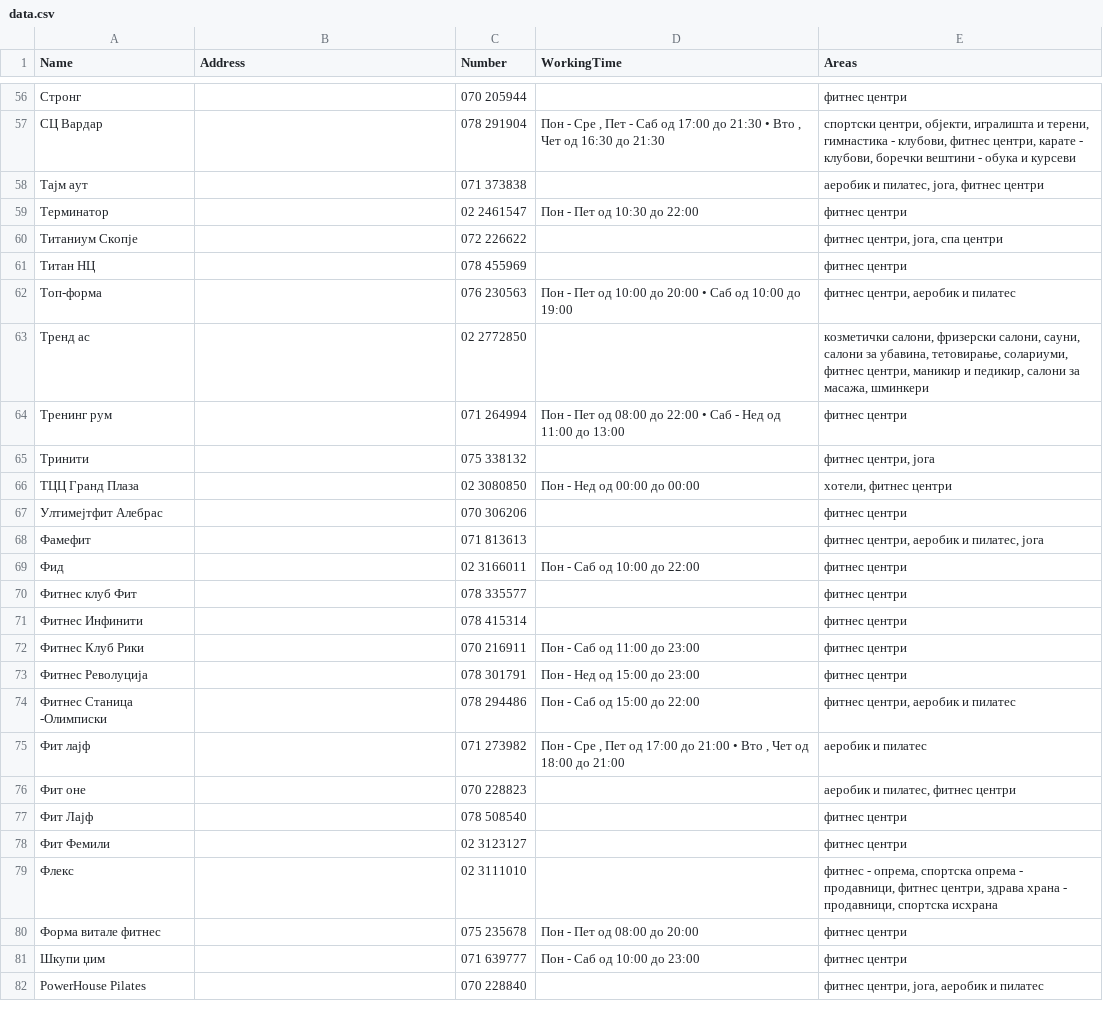
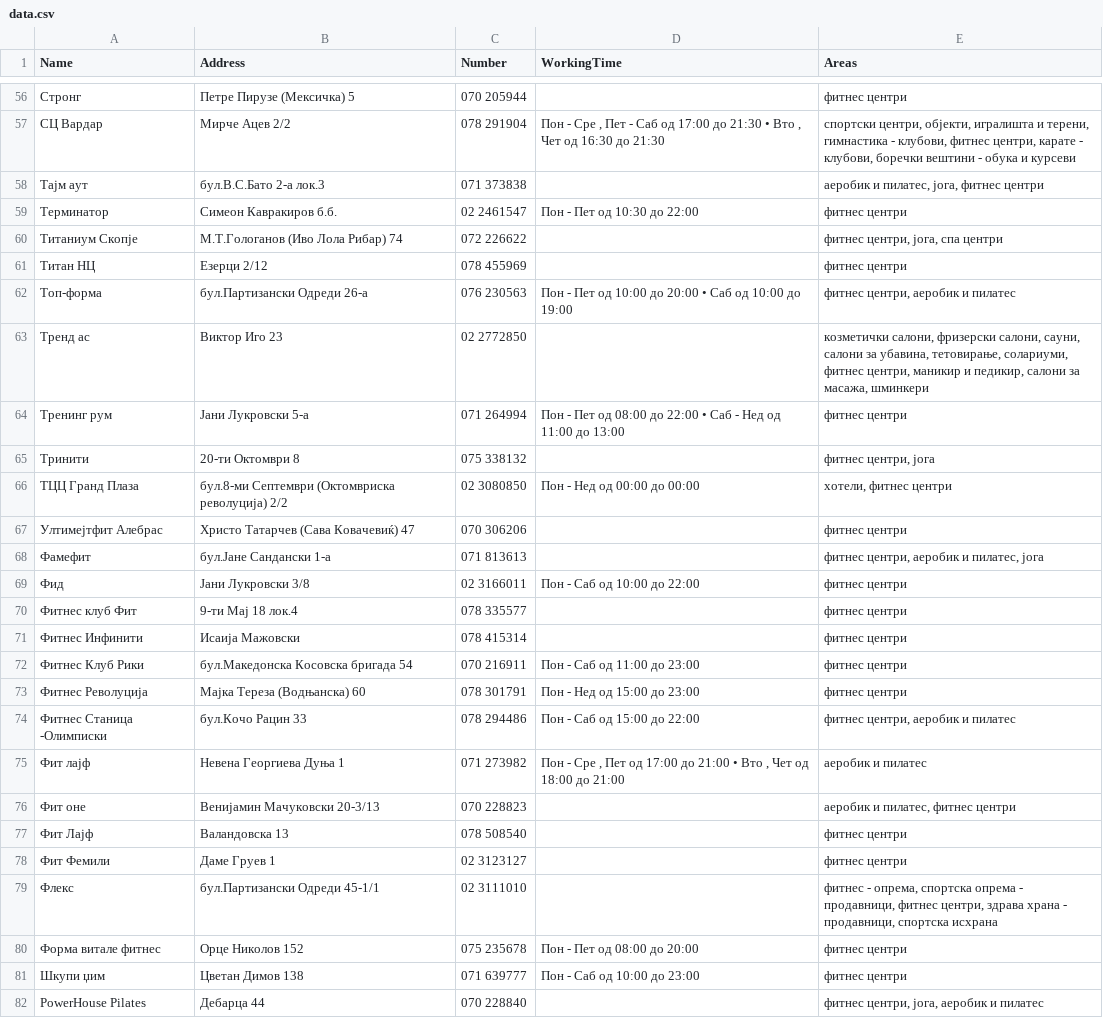
Before and after one commit to StankovskiA/FitnesSkopje, a CSV file: data.csv, drawn as a sheet; only a part is shown, gaps mark what is left out; the diff covers the shown part only.

Commit message:
Fixed Address problem

```diff
--- a/data.csv
+++ b/data.csv
@@ -56,27 +56,27 @@ Name,Address,Number,WorkingTime,Areas
-Стронг,,070 205944,,фитнес центри
-СЦ Вардар,,078 291904,"Пон - Сре , Пет - Саб од 17:00 до 21:30 • Вто , Чет од 16:30 до 21:30","спортски центри, објекти, игралишта и терени, гимнастика - клубови, фитнес центри, карате - клубови, боречки вештини - обука и курсеви"
-Тајм аут,,071 373838,,"аеробик и пилатес, јога, фитнес центри"
-Терминатор,,02 2461547,Пон - Пет од 10:30 до 22:00,фитнес центри
-Титаниум Скопје,,072 226622,,"фитнес центри, јога, спа центри"
-Титан НЦ,,078 455969,,фитнес центри
-Топ-форма,,076 230563,Пон - Пет од 10:00 до 20:00 • Саб од 10:00 до 19:00,"фитнес центри, аеробик и пилатес"
-Тренд ас,,02 2772850,,"козметички салони, фризерски салони, сауни, салони за убавина, тетовирање, солариуми, фитнес центри, маникир и педикир, салони за масажа, шминкери"
-Тренинг рум,,071 264994,Пон - Пет од 08:00 до 22:00 • Саб - Нед од 11:00 до 13:00,фитнес центри
-Тринити,,075 338132,,"фитнес центри, јога"
-ТЦЦ Гранд Плаза,,02 3080850,Пон - Нед од 00:00 до 00:00,"хотели, фитнес центри"
-Ултимејтфит Алебрас,,070 306206,,фитнес центри
-Фамефит,,071 813613,,"фитнес центри, аеробик и пилатес, јога"
-Фид,,02 3166011,Пон - Саб од 10:00 до 22:00,фитнес центри
-Фитнес клуб Фит,,078 335577,,фитнес центри
-Фитнес Инфинити,,078 415314,,фитнес центри
-Фитнес Клуб Рики,,070 216911,Пон - Саб од 11:00 до 23:00,фитнес центри
-Фитнес Револуција,,078 301791,Пон - Нед од 15:00 до 23:00,фитнес центри
-Фитнес Станица -Олимписки,,078 294486,Пон - Саб од 15:00 до 22:00,"фитнес центри, аеробик и пилатес"
-Фит лајф,,071 273982,"Пон - Сре , Пет од 17:00 до 21:00 • Вто , Чет од 18:00 до 21:00",аеробик и пилатес
-Фит оне,,070 228823,,"аеробик и пилатес, фитнес центри"
-Фит Лајф,,078 508540,,фитнес центри
-Фит Фемили,,02 3123127,,фитнес центри
-Флекс,,02 3111010,,"фитнес - опрема, спортска опрема - продавници, фитнес центри, здрава храна - продавници, спортска исхрана"
-Форма витале фитнес,,075 235678,Пон - Пет од 08:00 до 20:00,фитнес центри
-Шкупи џим,,071 639777,Пон - Саб од 10:00 до 23:00,фитнес центри
-PowerHouse Pilates,,070 228840,,"фитнес центри, јога, аеробик и пилатес"
+Стронг,Петре Пирузе (Мексичка) 5,070 205944,,фитнес центри
+СЦ Вардар,Мирче Ацев 2/2,078 291904,"Пон - Сре , Пет - Саб од 17:00 до 21:30 • Вто , Чет од 16:30 до 21:30","спортски центри, објекти, игралишта и терени, гимнастика - клубови, фитнес центри, карате - клубови, боречки вештини - обука и курсеви"
+Тајм аут,бул.В.С.Бато 2-а лок.3,071 373838,,"аеробик и пилатес, јога, фитнес центри"
+Терминатор,Симеон Кавракиров б.б.,02 2461547,Пон - Пет од 10:30 до 22:00,фитнес центри
+Титаниум Скопје,М.Т.Гологанов (Иво Лола Рибар) 74,072 226622,,"фитнес центри, јога, спа центри"
+Титан НЦ,Езерци 2/12,078 455969,,фитнес центри
+Топ-форма,бул.Партизански Одреди 26-а,076 230563,Пон - Пет од 10:00 до 20:00 • Саб од 10:00 до 19:00,"фитнес центри, аеробик и пилатес"
+Тренд ас,Виктор Иго 23,02 2772850,,"козметички салони, фризерски салони, сауни, салони за убавина, тетовирање, солариуми, фитнес центри, маникир и педикир, салони за масажа, шминкери"
+Тренинг рум,Јани Лукровски 5-а,071 264994,Пон - Пет од 08:00 до 22:00 • Саб - Нед од 11:00 до 13:00,фитнес центри
+Тринити,20-ти Октомври 8,075 338132,,"фитнес центри, јога"
+ТЦЦ Гранд Плаза,бул.8-ми Септември (Октомвриска револуција) 2/2,02 3080850,Пон - Нед од 00:00 до 00:00,"хотели, фитнес центри"
+Ултимејтфит Алебрас,Христо Татарчев (Сава Ковачевиќ) 47,070 306206,,фитнес центри
+Фамефит,бул.Јане Сандански 1-а,071 813613,,"фитнес центри, аеробик и пилатес, јога"
+Фид,Јани Лукровски 3/8,02 3166011,Пон - Саб од 10:00 до 22:00,фитнес центри
+Фитнес клуб Фит,9-ти Мај 18 лок.4,078 335577,,фитнес центри
+Фитнес Инфинити,Исаија Мажовски ,078 415314,,фитнес центри
+Фитнес Клуб Рики,бул.Македонска Косовска бригада 54,070 216911,Пон - Саб од 11:00 до 23:00,фитнес центри
+Фитнес Револуција,Мајка Тереза (Водњанска) 60,078 301791,Пон - Нед од 15:00 до 23:00,фитнес центри
+Фитнес Станица -Олимписки,бул.Кочо Рацин 33,078 294486,Пон - Саб од 15:00 до 22:00,"фитнес центри, аеробик и пилатес"
+Фит лајф,Невена Георгиева Дуња 1,071 273982,"Пон - Сре , Пет од 17:00 до 21:00 • Вто , Чет од 18:00 до 21:00",аеробик и пилатес
+Фит оне,Венијамин Мачуковски 20-3/13,070 228823,,"аеробик и пилатес, фитнес центри"
+Фит Лајф,Валандовска 13,078 508540,,фитнес центри
+Фит Фемили,Даме Груев 1,02 3123127,,фитнес центри
+Флекс,бул.Партизански Одреди 45-1/1,02 3111010,,"фитнес - опрема, спортска опрема - продавници, фитнес центри, здрава храна - продавници, спортска исхрана"
+Форма витале фитнес,Орце Николов 152,075 235678,Пон - Пет од 08:00 до 20:00,фитнес центри
+Шкупи џим,Цветан Димов 138,071 639777,Пон - Саб од 10:00 до 23:00,фитнес центри
+PowerHouse Pilates,Дебарца 44,070 228840,,"фитнес центри, јога, аеробик и пилатес"
```
Also changed, not shown: 56 edited cells elsewhere in this file.
